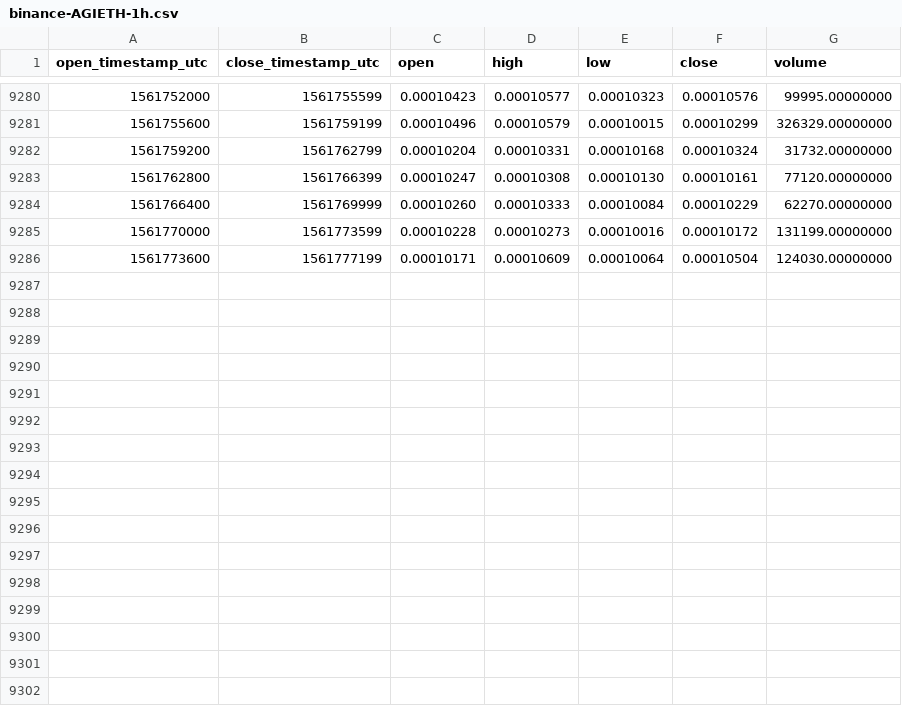
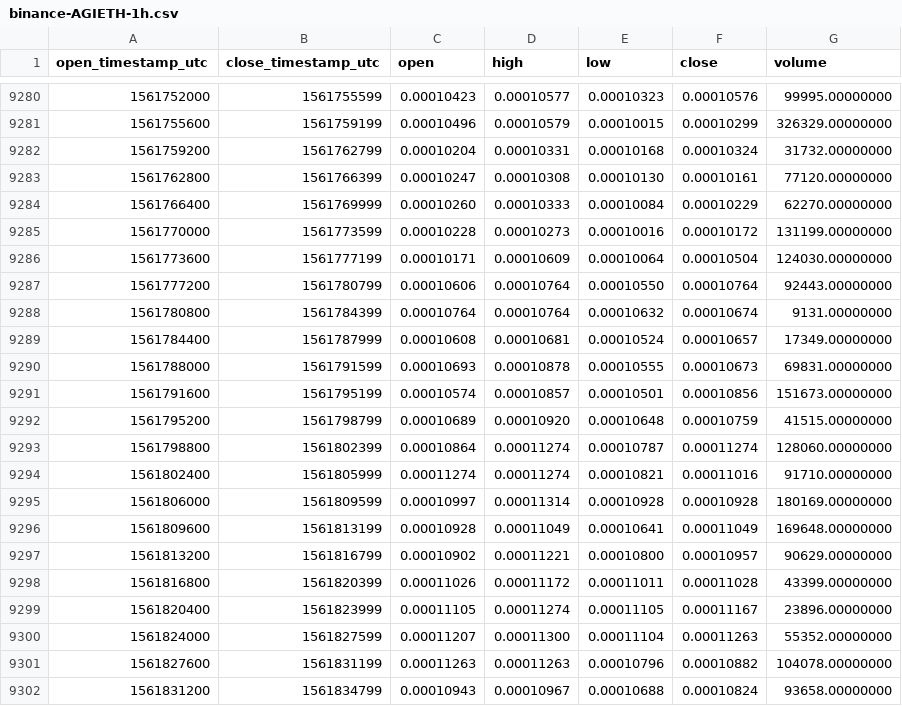
Before and after one commit to cryptobigbro/binance-AGIETH, a CSV file: binance-AGIETH-1h.csv, drawn as a sheet; only a part is shown, gaps mark what is left out; the diff names each change by its address in the sheet, - before the commit and + after, or states it on an @@ line.

Commit message:
Update OHLCV data.

```diff
--- a/binance-AGIETH-1h.csv
+++ b/binance-AGIETH-1h.csv
+row 9287: 1561777200 | 1561780799 | 0.00010606 | 0.00010764 | 0.00010550 | 0.00010764 | 92443.00000000
+row 9288: 1561780800 | 1561784399 | 0.00010764 | 0.00010764 | 0.00010632 | 0.00010674 | 9131.00000000
+row 9289: 1561784400 | 1561787999 | 0.00010608 | 0.00010681 | 0.00010524 | 0.00010657 | 17349.00000000
+row 9290: 1561788000 | 1561791599 | 0.00010693 | 0.00010878 | 0.00010555 | 0.00010673 | 69831.00000000
+row 9291: 1561791600 | 1561795199 | 0.00010574 | 0.00010857 | 0.00010501 | 0.00010856 | 151673.00000000
+row 9292: 1561795200 | 1561798799 | 0.00010689 | 0.00010920 | 0.00010648 | 0.00010759 | 41515.00000000
+row 9293: 1561798800 | 1561802399 | 0.00010864 | 0.00011274 | 0.00010787 | 0.00011274 | 128060.00000000
+row 9294: 1561802400 | 1561805999 | 0.00011274 | 0.00011274 | 0.00010821 | 0.00011016 | 91710.00000000
+row 9295: 1561806000 | 1561809599 | 0.00010997 | 0.00011314 | 0.00010928 | 0.00010928 | 180169.00000000
+row 9296: 1561809600 | 1561813199 | 0.00010928 | 0.00011049 | 0.00010641 | 0.00011049 | 169648.00000000
+row 9297: 1561813200 | 1561816799 | 0.00010902 | 0.00011221 | 0.00010800 | 0.00010957 | 90629.00000000
+row 9298: 1561816800 | 1561820399 | 0.00011026 | 0.00011172 | 0.00011011 | 0.00011028 | 43399.00000000
+row 9299: 1561820400 | 1561823999 | 0.00011105 | 0.00011274 | 0.00011105 | 0.00011167 | 23896.00000000
+row 9300: 1561824000 | 1561827599 | 0.00011207 | 0.00011300 | 0.00011104 | 0.00011263 | 55352.00000000
+row 9301: 1561827600 | 1561831199 | 0.00011263 | 0.00011263 | 0.00010796 | 0.00010882 | 104078.00000000
+row 9302: 1561831200 | 1561834799 | 0.00010943 | 0.00010967 | 0.00010688 | 0.00010824 | 93658.00000000
```
